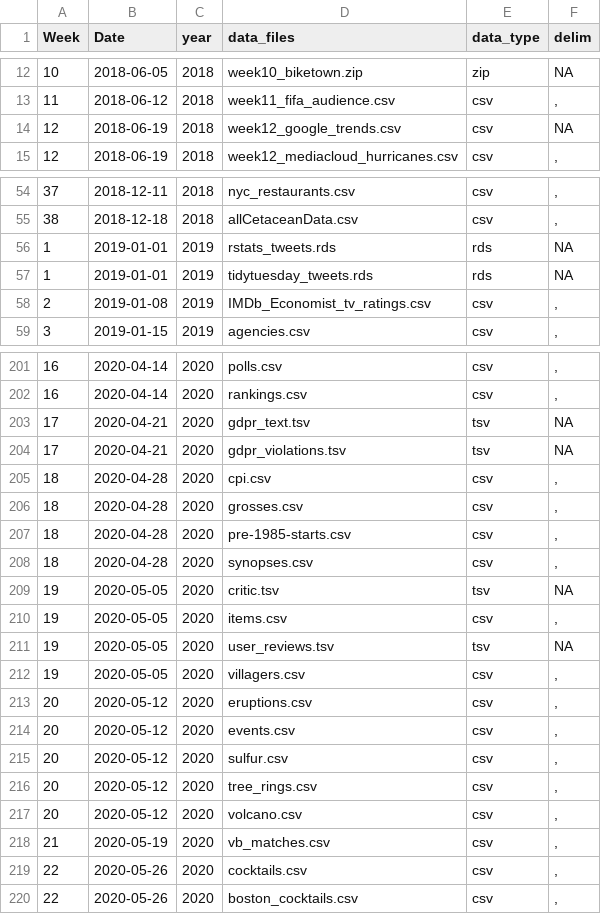
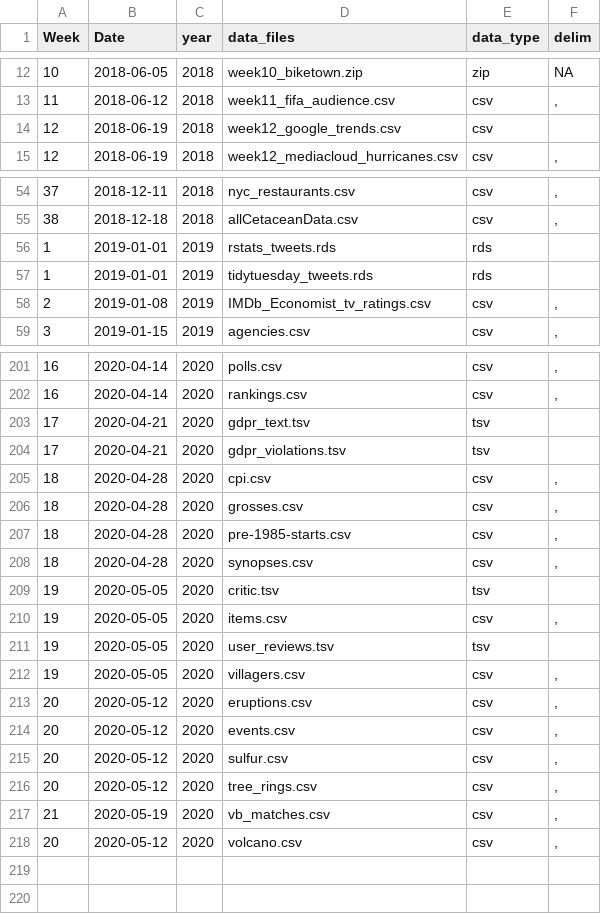
Before and after one commit to ashamuee/tidytuesday, a CSV file: static/tt_data_type.csv, drawn as a sheet; only a part is shown, gaps mark what is left out; the diff covers the shown part only.

```diff
--- a/static/tt_data_type.csv
+++ b/static/tt_data_type.csv
@@ -14 +14 @@ Week,Date,year,data_files,data_type,delim
-12,2018-06-19,2018,week12_google_trends.csv,csv,NA
+12,2018-06-19,2018,"week12_google_trends.csv","csv"," "
@@ -56,2 +56,2 @@ Week,Date,year,data_files,data_type,delim
-1,2019-01-01,2019,rstats_tweets.rds,rds,NA
-1,2019-01-01,2019,tidytuesday_tweets.rds,rds,NA
+1,2019-01-01,2019,"rstats_tweets.rds","rds"," "
+1,2019-01-01,2019,"tidytuesday_tweets.rds","rds"," "
@@ -203,2 +203,2 @@ Week,Date,year,data_files,data_type,delim
-17,2020-04-21,2020,gdpr_text.tsv,tsv,NA
-17,2020-04-21,2020,gdpr_violations.tsv,tsv,NA
+17,2020-04-21,2020,"gdpr_text.tsv","tsv","	"
+17,2020-04-21,2020,"gdpr_violations.tsv","tsv","	"
@@ -209 +209 @@ Week,Date,year,data_files,data_type,delim
-19,2020-05-05,2020,critic.tsv,tsv,NA
+19,2020-05-05,2020,"critic.tsv","tsv","	"
@@ -211 +211 @@ Week,Date,year,data_files,data_type,delim
-19,2020-05-05,2020,user_reviews.tsv,tsv,NA
+19,2020-05-05,2020,"user_reviews.tsv","tsv","	"
@@ -216,0 +217 @@ Week,Date,year,data_files,data_type,delim
+21,2020-05-19,2020,"vb_matches.csv","csv",","
@@ -218,3 +218,0 @@ Week,Date,year,data_files,data_type,delim
-21,2020-05-19,2020,vb_matches.csv,csv,","
-22,2020-05-26,2020,cocktails.csv,csv,","
-22,2020-05-26,2020,boston_cocktails.csv,csv,","
```
Also changed, not shown: 6 edited cells elsewhere in this file, 1 other file.
